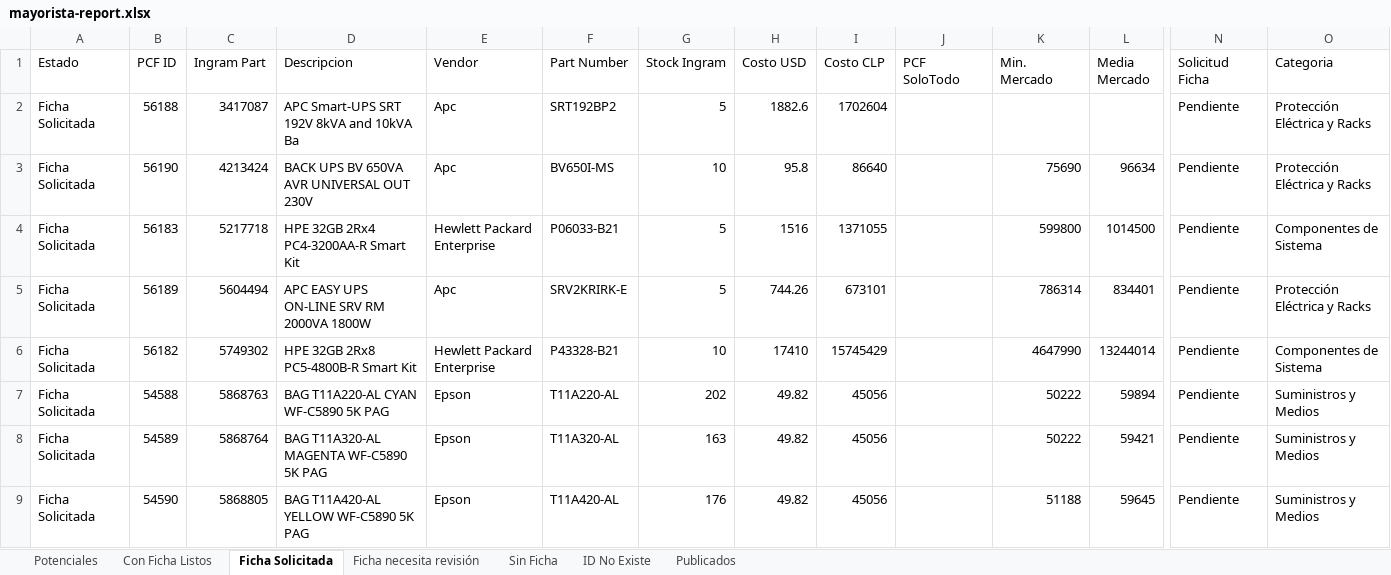
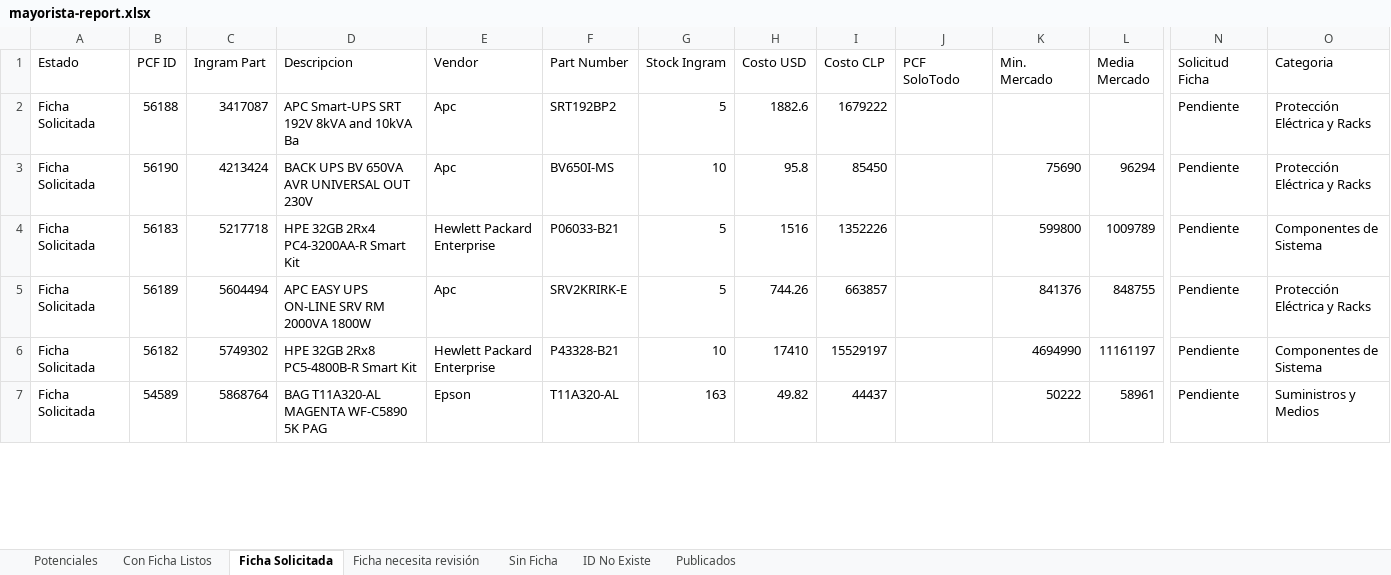
Before and after one commit to aincatoni/pcfactory-monitor-mayoristas, an Excel workbook: mayorista-report.xlsx, sheet Ficha Solicitada, drawn as a sheet; only a part is shown, gaps mark what is left out; values as stored, in another font and other column widths than the file's, no borders; removed rows and columns are numbered as before the commit, all else as after; rows hold the shown columns only; the diff covers the shown part only; the diff names each change by its address in the sheet, - before the commit and + after, or states it on an @@ line.

```diff
--- a/mayorista-report.xlsx (sheet Ficha Solicitada)
+++ b/mayorista-report.xlsx (sheet Ficha Solicitada)
-I2 (Costo CLP): 1702604
+I2 (Costo CLP): 1679222
-I3 (Costo CLP): 86640
+I3 (Costo CLP): 85450
-L3 (Media Mercado): 96634
+L3 (Media Mercado): 96294
-I4 (Costo CLP): 1371055
+I4 (Costo CLP): 1352226
-L4 (Media Mercado): 1014500
+L4 (Media Mercado): 1009789
-I5 (Costo CLP): 673101
+I5 (Costo CLP): 663857
-K5 (Min. Mercado): 786314
+K5 (Min. Mercado): 841376
-L5 (Media Mercado): 834401
+L5 (Media Mercado): 848755
-I6 (Costo CLP): 15745429
+I6 (Costo CLP): 15529197
-K6 (Min. Mercado): 4647990
+K6 (Min. Mercado): 4694990
-L6 (Media Mercado): 13244014
+L6 (Media Mercado): 11161197
-row 7: Ficha Solicitada | 54588 | 5868763 | BAG T11A220-AL CYAN WF-C5890 5K PAG | Epson | T11A220-AL | 202 | 49.82 | 45056 |  | 50222 | 59894 | Pendiente | Suministros y Medios
-I7 (Costo CLP): 45056
+I7 (Costo CLP): 44437
-L7 (Media Mercado): 59421
+L7 (Media Mercado): 58961
-row 9: Ficha Solicitada | 54590 | 5868805 | BAG T11A420-AL YELLOW WF-C5890 5K PAG | Epson | T11A420-AL | 176 | 49.82 | 45056 |  | 51188 | 59645 | Pendiente | Suministros y Medios
```
Also changed, not shown: 10 added rows, 10 removed rows and 39 edited cells elsewhere in this sheet, sheet Potenciales, sheet Publicados, sheet ID No Existe, sheet Con Ficha Listos, sheet Sin Ficha, sheet Ficha necesita revisión, 2 other files.
